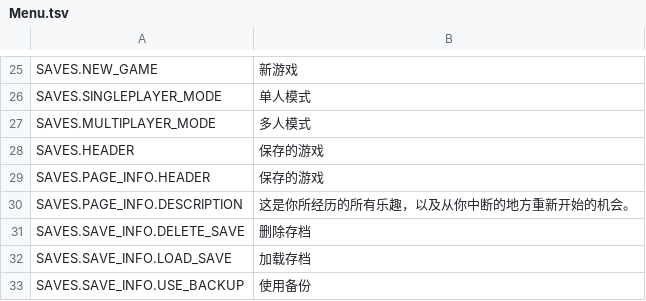
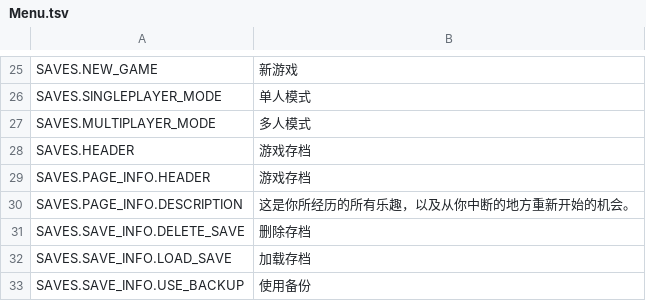
Before and after one commit to TooRed2025/StatsUIPlugin, a TSV file: Chinese_Translation/BepInEx/config/Translation/zh/Localizations/Menu.tsv, drawn as a sheet; only a part is shown, gaps mark what is left out; the diff covers the shown part only.

```diff
--- a/Chinese_Translation/BepInEx/config/Translation/zh/Localizations/Menu.tsv
+++ b/Chinese_Translation/BepInEx/config/Translation/zh/Localizations/Menu.tsv
@@ -27,4 +27,4 @@ SAVES.SINGLEPLAYER_MODE	单人模式
 SAVES.MULTIPLAYER_MODE	多人模式
-SAVES.HEADER	保存的游戏
-SAVES.PAGE_INFO.HEADER	保存的游戏
+SAVES.HEADER	游戏存档
+SAVES.PAGE_INFO.HEADER	游戏存档
 SAVES.PAGE_INFO.DESCRIPTION	这是你所经历的所有乐趣，以及从你中断的地方重新开始的机会。
```
Also changed, not shown: 37 added rows elsewhere in this file, Chinese_Translation/BepInEx/config/Translation/zh/Localizations/HUD.tsv, 15 other files.
